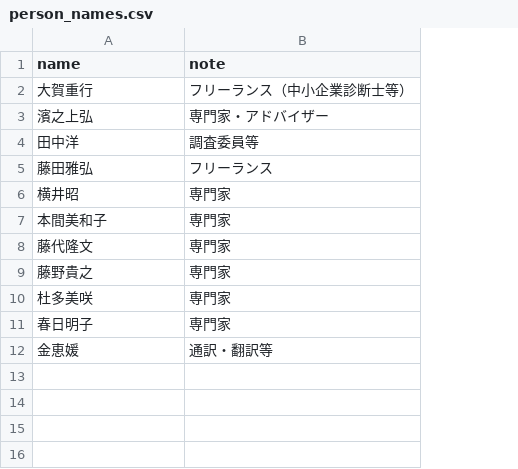
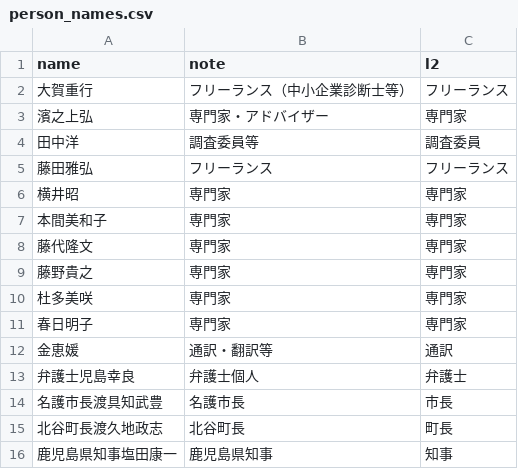
Before and after one commit to igomuni/marumie-rssystem, a CSV file: public/data/dictionaries/person_names.csv, drawn as a sheet; the diff names each change by its address in the sheet, - before the commit and + after, or states it on an @@ line.

```diff
--- a/public/data/dictionaries/person_names.csv
+++ b/public/data/dictionaries/person_names.csv
+column C (l2), rows 2-12: フリーランス | 専門家 | 調査委員 | フリーランス | 専門家 | 専門家 | 専門家 | 専門家 | 専門家 | 専門家 | 通訳
+row 13: 弁護士児島幸良 | 弁護士個人 | 弁護士
+row 14: 名護市長渡具知武豊 | 名護市長 | 市長
+row 15: 北谷町長渡久地政志 | 北谷町長 | 町長
+row 16: 鹿児島県知事塩田康一 | 鹿児島県知事 | 知事
```
Also changed, not shown: public/data/dictionaries/aggregate_names.csv, public/data/dictionaries/international_org_names.csv, 4 other files.
